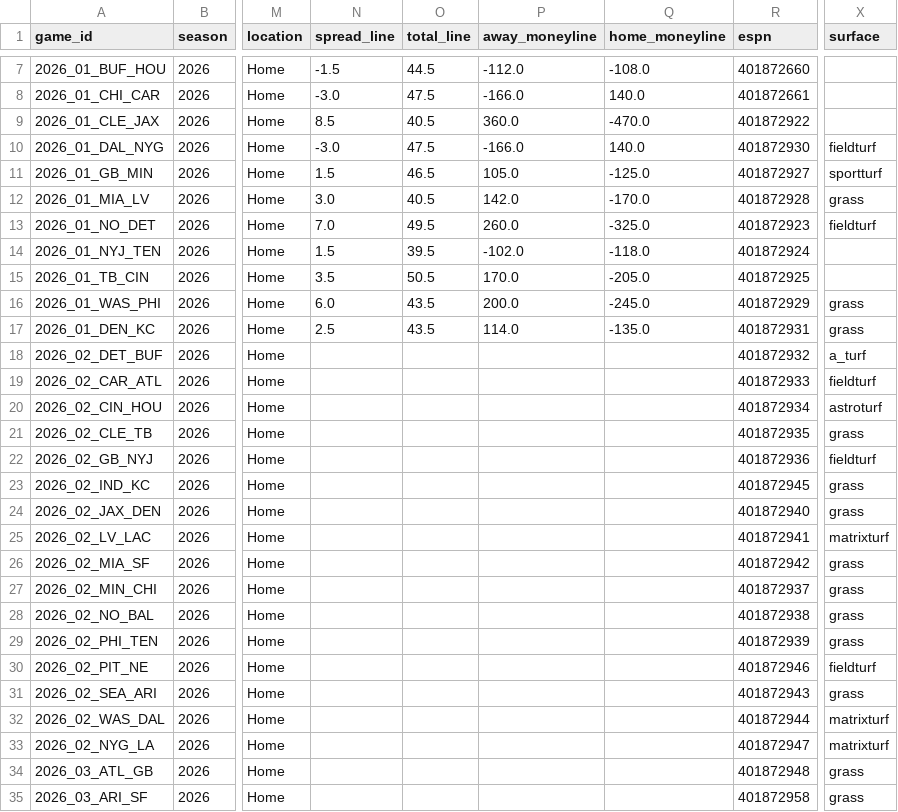
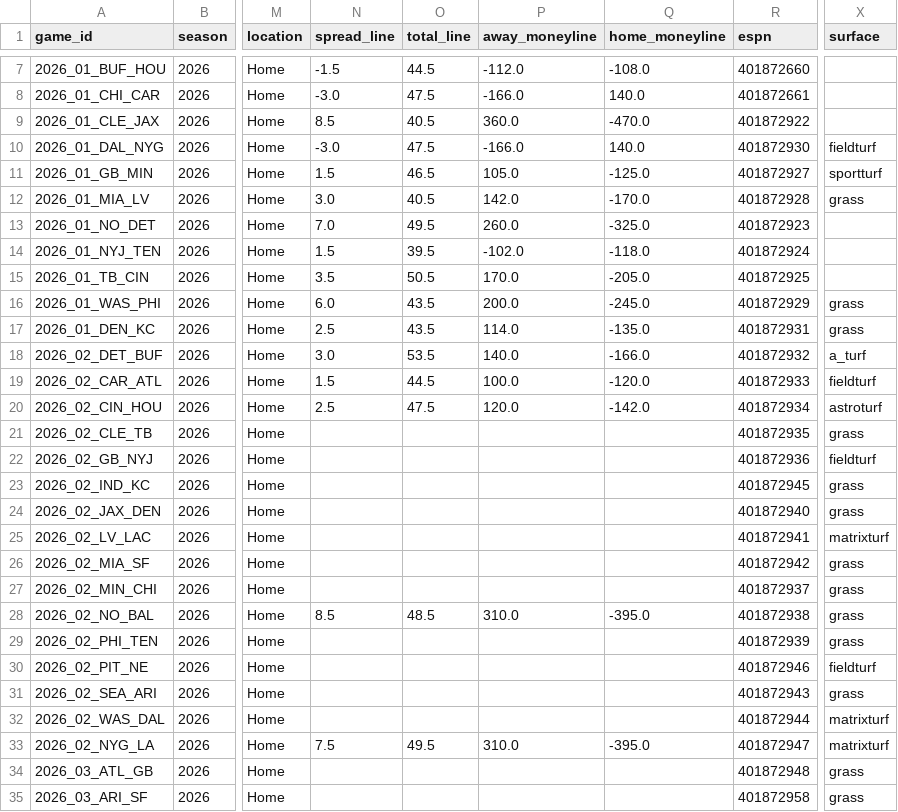
Before and after one commit to athvin/football-pool, a CSV file: data/2026/games.csv, drawn as a sheet; only a part is shown, gaps mark what is left out; the diff names each change by its address in the sheet, - before the commit and + after, or states it on an @@ line.

Commit message:
data: refresh 2026-09-13

```diff
--- a/data/2026/games.csv
+++ b/data/2026/games.csv
-X13 (surface): fieldturf
+X13 (surface): (empty)
-N18 (spread_line): (empty)
+N18 (spread_line): 3.0
-O18 (total_line): (empty)
+O18 (total_line): 53.5
-P18 (away_moneyline): (empty)
+P18 (away_moneyline): 140.0
-Q18 (home_moneyline): (empty)
+Q18 (home_moneyline): -166.0
-N19 (spread_line): (empty)
+N19 (spread_line): 1.5
-O19 (total_line): (empty)
+O19 (total_line): 44.5
-P19 (away_moneyline): (empty)
+P19 (away_moneyline): 100.0
-Q19 (home_moneyline): (empty)
+Q19 (home_moneyline): -120.0
-N20 (spread_line): (empty)
+N20 (spread_line): 2.5
-O20 (total_line): (empty)
+O20 (total_line): 47.5
-P20 (away_moneyline): (empty)
+P20 (away_moneyline): 120.0
-Q20 (home_moneyline): (empty)
+Q20 (home_moneyline): -142.0
-N28 (spread_line): (empty)
+N28 (spread_line): 8.5
-O28 (total_line): (empty)
+O28 (total_line): 48.5
-P28 (away_moneyline): (empty)
+P28 (away_moneyline): 310.0
-Q28 (home_moneyline): (empty)
+Q28 (home_moneyline): -395.0
-N33 (spread_line): (empty)
+N33 (spread_line): 7.5
-O33 (total_line): (empty)
+O33 (total_line): 49.5
-P33 (away_moneyline): (empty)
+P33 (away_moneyline): 310.0
-Q33 (home_moneyline): (empty)
+Q33 (home_moneyline): -395.0
```
